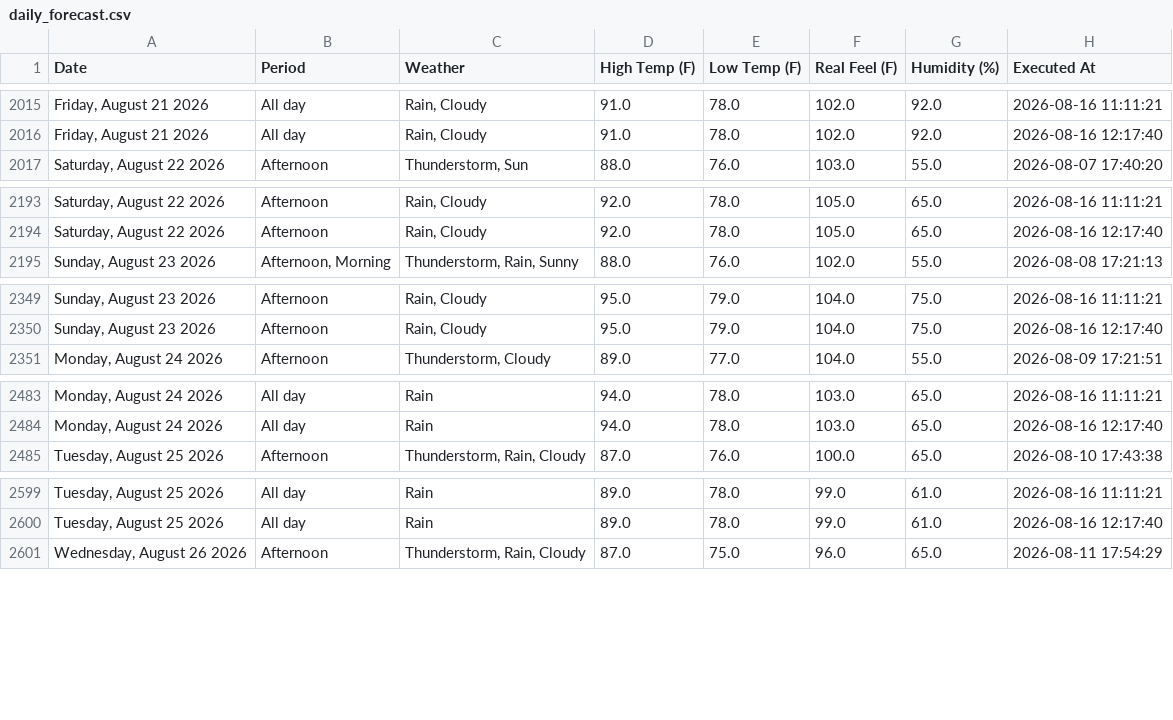
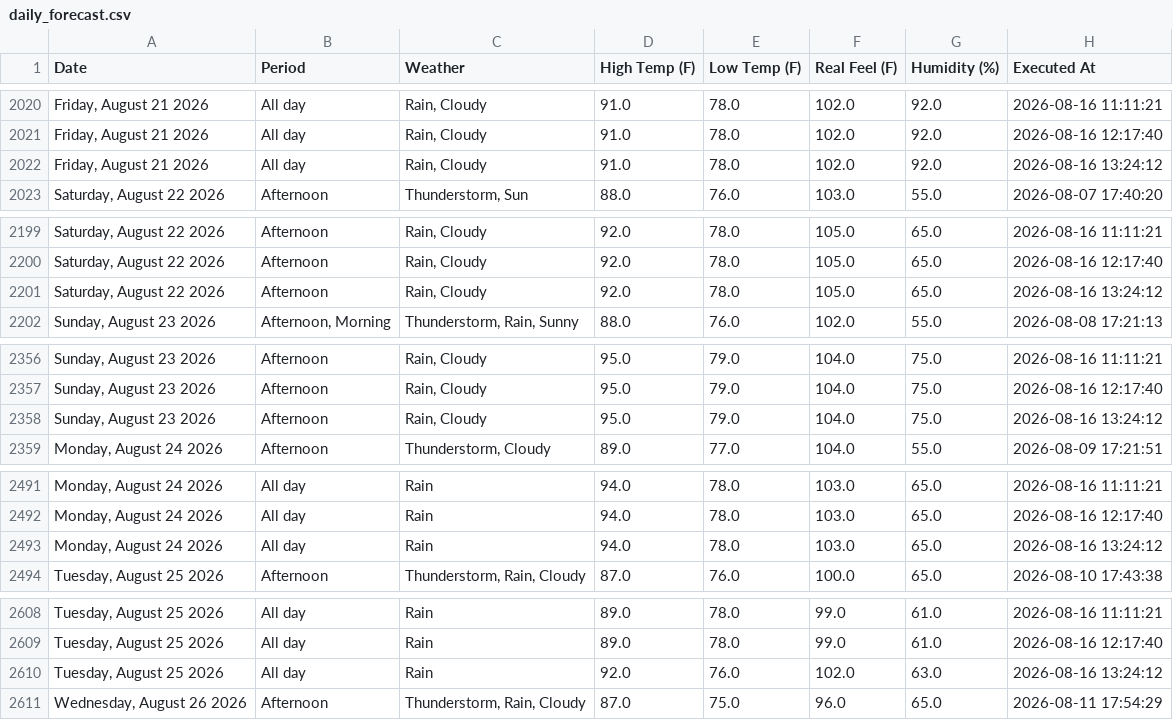
Before and after one commit to pthphien/accuweather, a CSV file: data/daily_forecast.csv, drawn as a sheet; only a part is shown, gaps mark what is left out; the diff covers the shown part only.

```diff
--- a/data/daily_forecast.csv
+++ b/data/daily_forecast.csv
@@ -2016,2 +2021,3 @@ Date,Period,Weather,High Temp (F),Low Temp (F),Real Feel (F),Humidity (%),Execut
 "Friday, August 21 2026",All day,"Rain, Cloudy",91.0,78.0,102.0,92.0,2026-08-16 12:17:40
+"Friday, August 21 2026",All day,"Rain, Cloudy",91.0,78.0,102.0,92.0,2026-08-16 13:24:12
 "Saturday, August 22 2026",Afternoon,"Thunderstorm, Sun",88.0,76.0,103.0,55.0,2026-08-07 17:40:20
@@ -2194,2 +2200,3 @@ Date,Period,Weather,High Temp (F),Low Temp (F),Real Feel (F),Humidity (%),Execut
 "Saturday, August 22 2026",Afternoon,"Rain, Cloudy",92.0,78.0,105.0,65.0,2026-08-16 12:17:40
+"Saturday, August 22 2026",Afternoon,"Rain, Cloudy",92.0,78.0,105.0,65.0,2026-08-16 13:24:12
 "Sunday, August 23 2026","Afternoon, Morning","Thunderstorm, Rain, Sunny",88.0,76.0,102.0,55.0,2026-08-08 17:21:13
@@ -2350,2 +2357,3 @@ Date,Period,Weather,High Temp (F),Low Temp (F),Real Feel (F),Humidity (%),Execut
 "Sunday, August 23 2026",Afternoon,"Rain, Cloudy",95.0,79.0,104.0,75.0,2026-08-16 12:17:40
+"Sunday, August 23 2026",Afternoon,"Rain, Cloudy",95.0,79.0,104.0,75.0,2026-08-16 13:24:12
 "Monday, August 24 2026",Afternoon,"Thunderstorm, Cloudy",89.0,77.0,104.0,55.0,2026-08-09 17:21:51
@@ -2484,2 +2492,3 @@ Date,Period,Weather,High Temp (F),Low Temp (F),Real Feel (F),Humidity (%),Execut
 "Monday, August 24 2026",All day,Rain,94.0,78.0,103.0,65.0,2026-08-16 12:17:40
+"Monday, August 24 2026",All day,Rain,94.0,78.0,103.0,65.0,2026-08-16 13:24:12
 "Tuesday, August 25 2026",Afternoon,"Thunderstorm, Rain, Cloudy",87.0,76.0,100.0,65.0,2026-08-10 17:43:38
@@ -2600,2 +2609,3 @@ Date,Period,Weather,High Temp (F),Low Temp (F),Real Feel (F),Humidity (%),Execut
 "Tuesday, August 25 2026",All day,Rain,89.0,78.0,99.0,61.0,2026-08-16 12:17:40
+"Tuesday, August 25 2026",All day,Rain,92.0,76.0,102.0,63.0,2026-08-16 13:24:12
 "Wednesday, August 26 2026",Afternoon,"Thunderstorm, Rain, Cloudy",87.0,75.0,96.0,65.0,2026-08-11 17:54:29
```
Also changed, not shown: 10 added rows elsewhere in this file, 3 other files.
